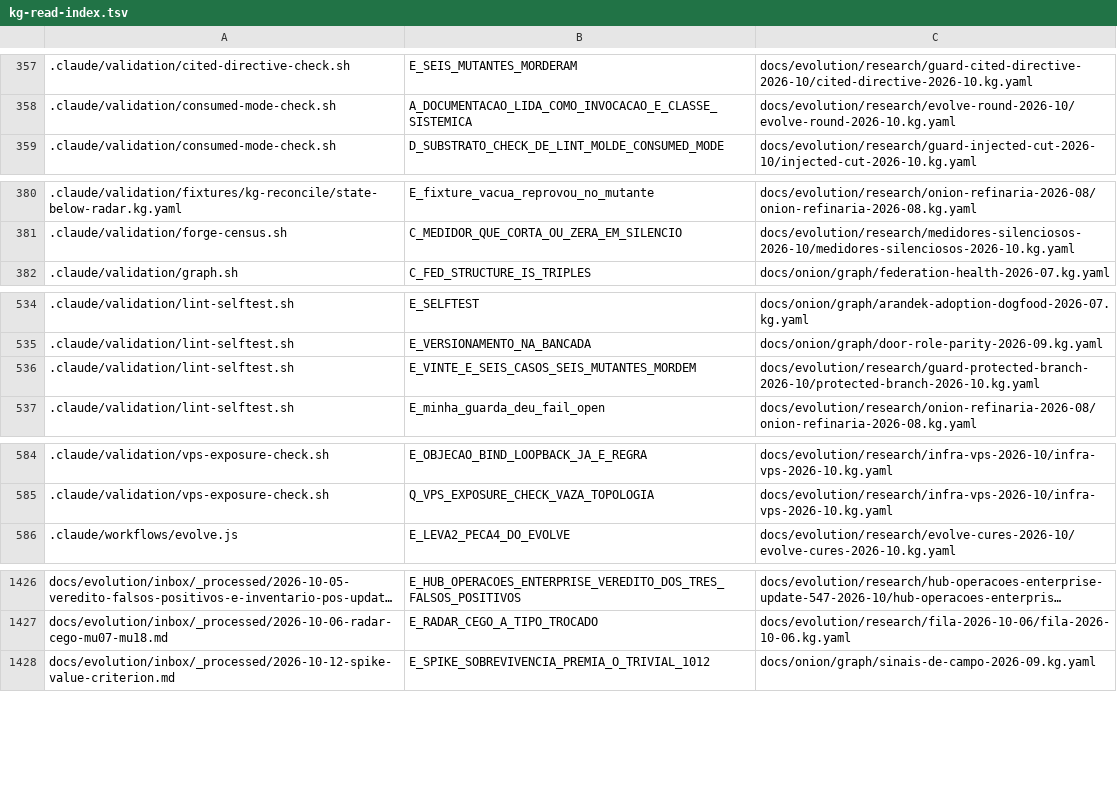
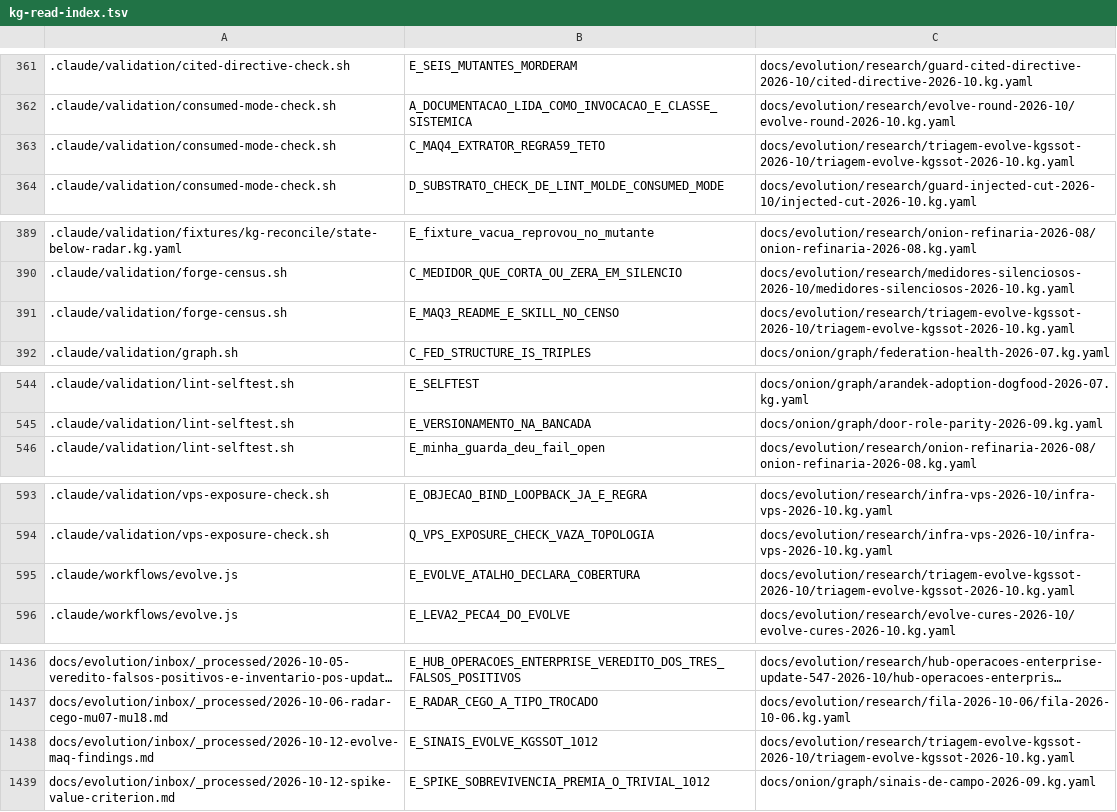
Before and after one commit to marciocar/onion-evolve, a TSV file: docs/onion/kg-read-index.tsv, drawn as a sheet; only a part is shown, gaps mark what is left out; long unchanged cells end in …; removed rows and columns are numbered as before the commit, all else as after; the diff covers the shown part only; the diff names each change by its address in the sheet, - before the commit and + after, or states it on an @@ line.

Commit message:
docs: projeções geradas regeneradas
Orquestrado com 🧅 Onion Evolve

```diff
--- a/docs/onion/kg-read-index.tsv
+++ b/docs/onion/kg-read-index.tsv
+row 363: .claude/validation/consumed-mode-check.sh | C_MAQ4_EXTRATOR_REGRA59_TETO | docs/evolution/research/triagem-evolve-kgssot-2026-10/triagem-evolve-kgssot-2026-10.kg.yaml
+row 391: .claude/validation/forge-census.sh | E_MAQ3_README_E_SKILL_NO_CENSO | docs/evolution/research/triagem-evolve-kgssot-2026-10/triagem-evolve-kgssot-2026-10.kg.yaml
-row 536: .claude/validation/lint-selftest.sh | E_VINTE_E_SEIS_CASOS_SEIS_MUTANTES_MORDEM | docs/evolution/research/guard-protected-branch-2026-10/protected-branch-2026-10.kg.yaml
+row 595: .claude/workflows/evolve.js | E_EVOLVE_ATALHO_DECLARA_COBERTURA | docs/evolution/research/triagem-evolve-kgssot-2026-10/triagem-evolve-kgssot-2026-10.kg.yaml
+row 1438: docs/evolution/inbox/_processed/2026-10-12-evolve-maq-findings.md | E_SINAIS_EVOLVE_KGSSOT_1012 | docs/evolution/research/triagem-evolve-kgssot-2026-10/triagem-evolve-kgssot-2026-10.kg.yaml
```
Also changed, not shown: 12 added rows and 4 removed rows elsewhere in this file, 4 other files.
